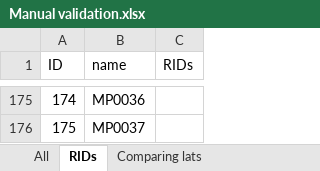
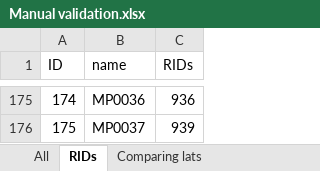
Before and after one commit to erinconrad/FC_toolbox, an Excel workbook: spike_detector/Manual validation.xlsx, sheet RIDs, drawn as a sheet; only a part is shown, gaps mark what is left out; values as stored, in another font and other column widths than the file's, no borders; charts and pictures not drawn; the diff covers the shown part only; the diff names each change by its address in the sheet, - before the commit and + after, or states it on an @@ line.

```diff
--- a/spike_detector/Manual validation.xlsx (sheet RIDs)
+++ b/spike_detector/Manual validation.xlsx (sheet RIDs)
-C175 (RIDs): (empty)
+C175 (RIDs): 936
-C176 (RIDs): (empty)
+C176 (RIDs): 939
```
Also changed, not shown: 27 edited cells elsewhere in this sheet, 7 other files.
